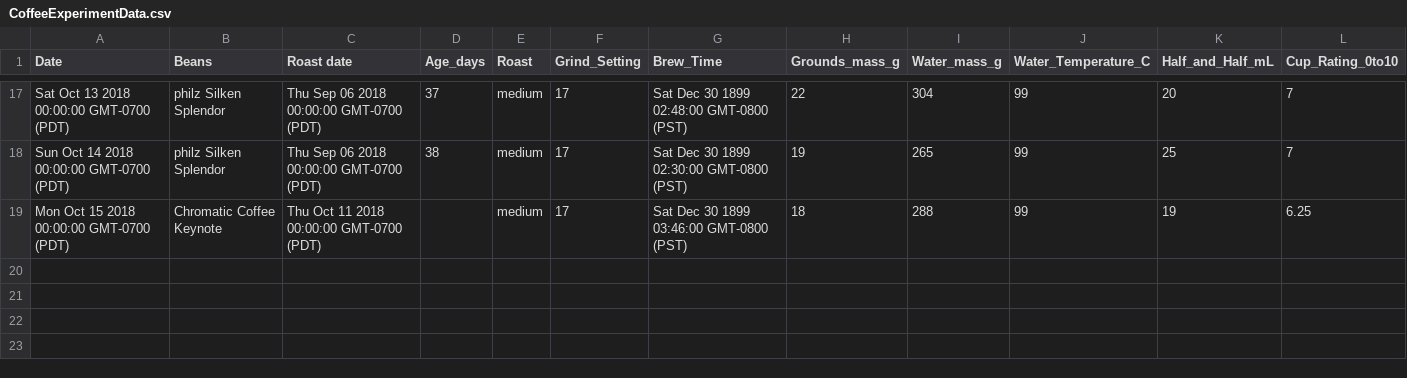
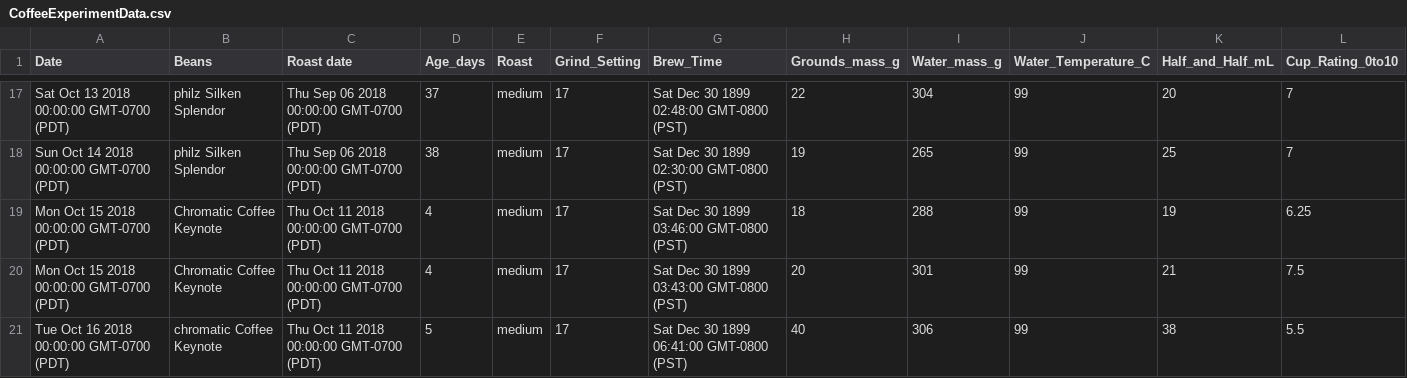
Before and after one commit to ldstrohl/TensorFlow_Coffee, a CSV file: CoffeeExperimentData.csv, drawn as a sheet; only a part is shown, gaps mark what is left out.

Commit message:
Dimensionality reduction
Started reduction of parameter dimensionality through conversion of extrinsic variables to intrinsic properties (normalization by water mass).
Added data points.

```diff
--- a/CoffeeExperimentData.csv
+++ b/CoffeeExperimentData.csv
@@ -18,2 +18,4 @@ Sat Oct 13 2018 00:00:00 GMT-0700 (PDT),philz Silken Splendor,Thu Sep 06 2018 00
 Sun Oct 14 2018 00:00:00 GMT-0700 (PDT),philz Silken Splendor,Thu Sep 06 2018 00:00:00 GMT-0700 (PDT),38,medium,17,Sat Dec 30 1899 02:30:00 GMT-0800 (PST),19,265,99,25,7
-Mon Oct 15 2018 00:00:00 GMT-0700 (PDT),Chromatic Coffee Keynote,Thu Oct 11 2018 00:00:00 GMT-0700 (PDT),,medium,17,Sat Dec 30 1899 03:46:00 GMT-0800 (PST),18,288,99,19,6.25
+Mon Oct 15 2018 00:00:00 GMT-0700 (PDT),Chromatic Coffee Keynote,Thu Oct 11 2018 00:00:00 GMT-0700 (PDT),4,medium,17,Sat Dec 30 1899 03:46:00 GMT-0800 (PST),18,288,99,19,6.25
+Mon Oct 15 2018 00:00:00 GMT-0700 (PDT),Chromatic Coffee Keynote,Thu Oct 11 2018 00:00:00 GMT-0700 (PDT),4,medium,17,Sat Dec 30 1899 03:43:00 GMT-0800 (PST),20,301,99,21,7.5
+Tue Oct 16 2018 00:00:00 GMT-0700 (PDT),chromatic Coffee Keynote,Thu Oct 11 2018 00:00:00 GMT-0700 (PDT),5,medium,17,Sat Dec 30 1899 06:41:00 GMT-0800 (PST),40,306,99,38,5.5
```
Also changed, not shown: 2 other files.
